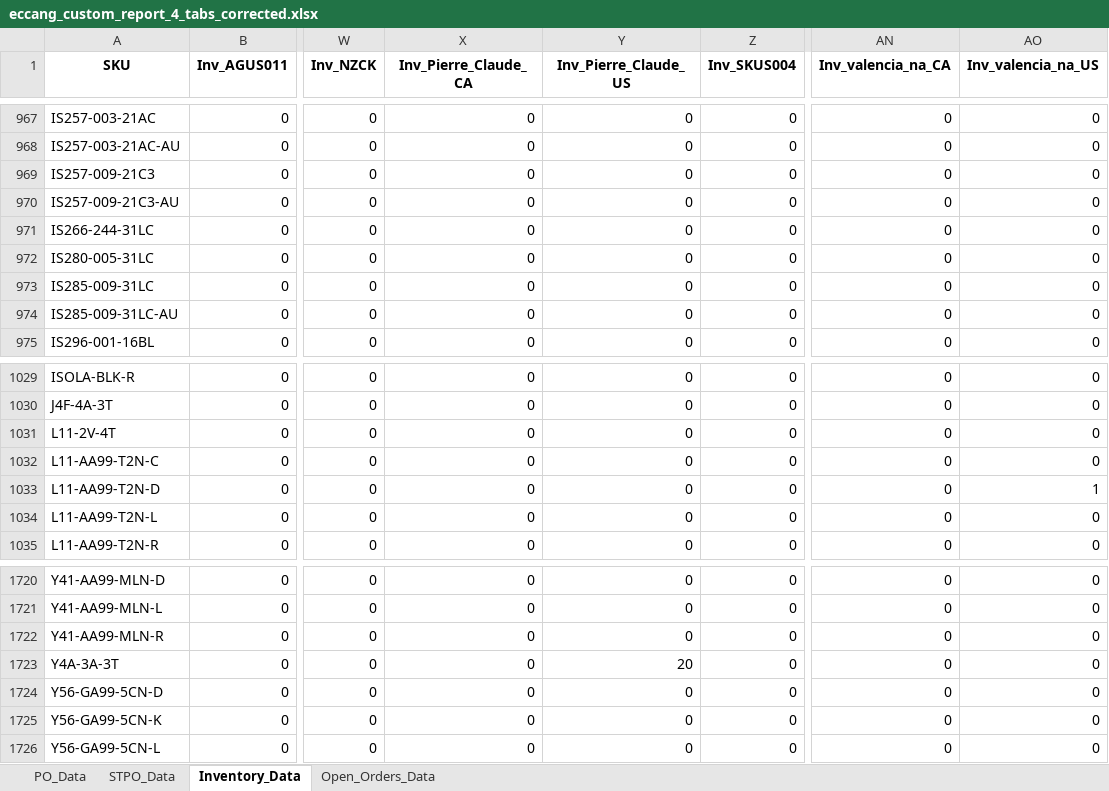
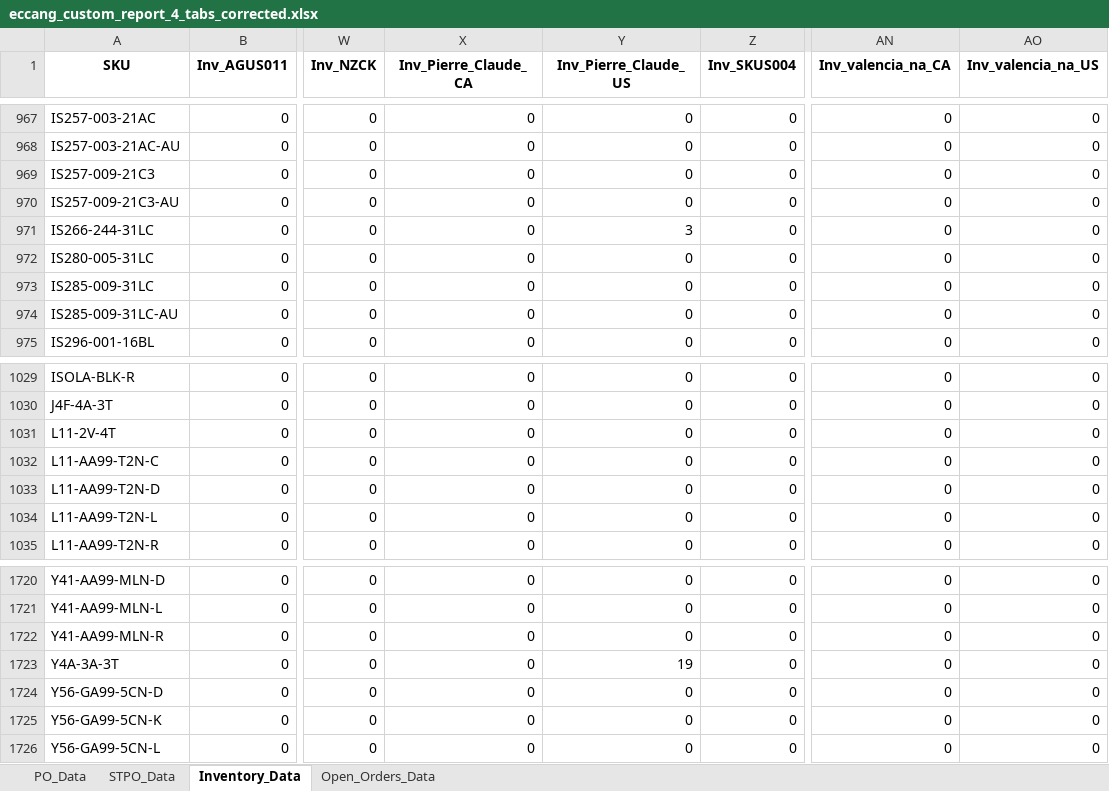
Before and after one commit to tom-valencia/eta-eccang-report, an Excel workbook: eccang_custom_report_4_tabs_corrected.xlsx, sheet Inventory_Data, drawn as a sheet; only a part is shown, gaps mark what is left out; values as stored, in another font and other column widths than the file's, no borders; the diff covers the shown part only; the diff names each change by its address in the sheet, - before the commit and + after, or states it on an @@ line.

```diff
--- a/eccang_custom_report_4_tabs_corrected.xlsx (sheet Inventory_Data)
+++ b/eccang_custom_report_4_tabs_corrected.xlsx (sheet Inventory_Data)
-Y971 (Inv_Pierre_Claude_US): 0
+Y971 (Inv_Pierre_Claude_US): 3
-AO1033 (Inv_valencia_na_US): 1
+AO1033 (Inv_valencia_na_US): 0
-Y1723 (Inv_Pierre_Claude_US): 20
+Y1723 (Inv_Pierre_Claude_US): 19
```
Also changed, not shown: 6 edited cells elsewhere in this sheet.
